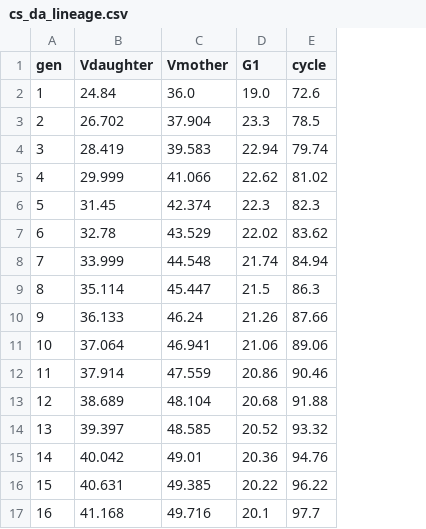
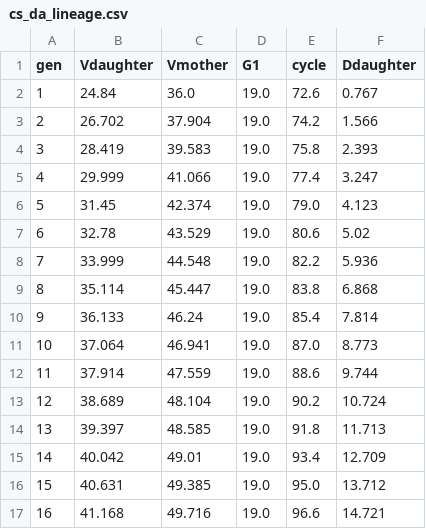
Before and after one commit to djsegal/CellSizeControl.jl, a CSV file: analysis/cs_da_lineage.csv, drawn as a sheet; only a part is shown; the diff covers the shown part only; the diff names each change by its address in the sheet, - before the commit and + after, or states it on an @@ line.

```diff
--- a/analysis/cs_da_lineage.csv
+++ b/analysis/cs_da_lineage.csv
+column F (Ddaughter), rows 2-17: 0.767 | 1.566 | 2.393 | 3.247 | 4.123 | 5.02 | 5.936 | 6.868 | 7.814 | 8.773 | 9.744 | 10.724 | 11.713 | 12.709 | 13.712 | 14.721
-D3 (G1): 23.3
+D3 (G1): 19.0
-E3 (cycle): 78.5
+E3 (cycle): 74.2
-D4 (G1): 22.94
+D4 (G1): 19.0
-E4 (cycle): 79.74
+E4 (cycle): 75.8
-D5 (G1): 22.62
+D5 (G1): 19.0
-E5 (cycle): 81.02
+E5 (cycle): 77.4
-D6 (G1): 22.3
+D6 (G1): 19.0
-E6 (cycle): 82.3
+E6 (cycle): 79.0
-D7 (G1): 22.02
+D7 (G1): 19.0
-E7 (cycle): 83.62
+E7 (cycle): 80.6
-D8 (G1): 21.74
+D8 (G1): 19.0
-E8 (cycle): 84.94
+E8 (cycle): 82.2
-D9 (G1): 21.5
+D9 (G1): 19.0
-E9 (cycle): 86.3
+E9 (cycle): 83.8
-D10 (G1): 21.26
+D10 (G1): 19.0
-E10 (cycle): 87.66
+E10 (cycle): 85.4
-D11 (G1): 21.06
+D11 (G1): 19.0
-E11 (cycle): 89.06
+E11 (cycle): 87.0
-D12 (G1): 20.86
+D12 (G1): 19.0
-E12 (cycle): 90.46
+E12 (cycle): 88.6
-D13 (G1): 20.68
+D13 (G1): 19.0
-E13 (cycle): 91.88
+E13 (cycle): 90.2
-D14 (G1): 20.52
+D14 (G1): 19.0
-E14 (cycle): 93.32
+E14 (cycle): 91.8
-D15 (G1): 20.36
+D15 (G1): 19.0
-E15 (cycle): 94.76
+E15 (cycle): 93.4
-D16 (G1): 20.22
+D16 (G1): 19.0
-E16 (cycle): 96.22
+E16 (cycle): 95.0
-D17 (G1): 20.1
+D17 (G1): 19.0
-E17 (cycle): 97.7
+E17 (cycle): 96.6
```
Also changed, not shown: 48 edited cells elsewhere in this file, 9 other files.
